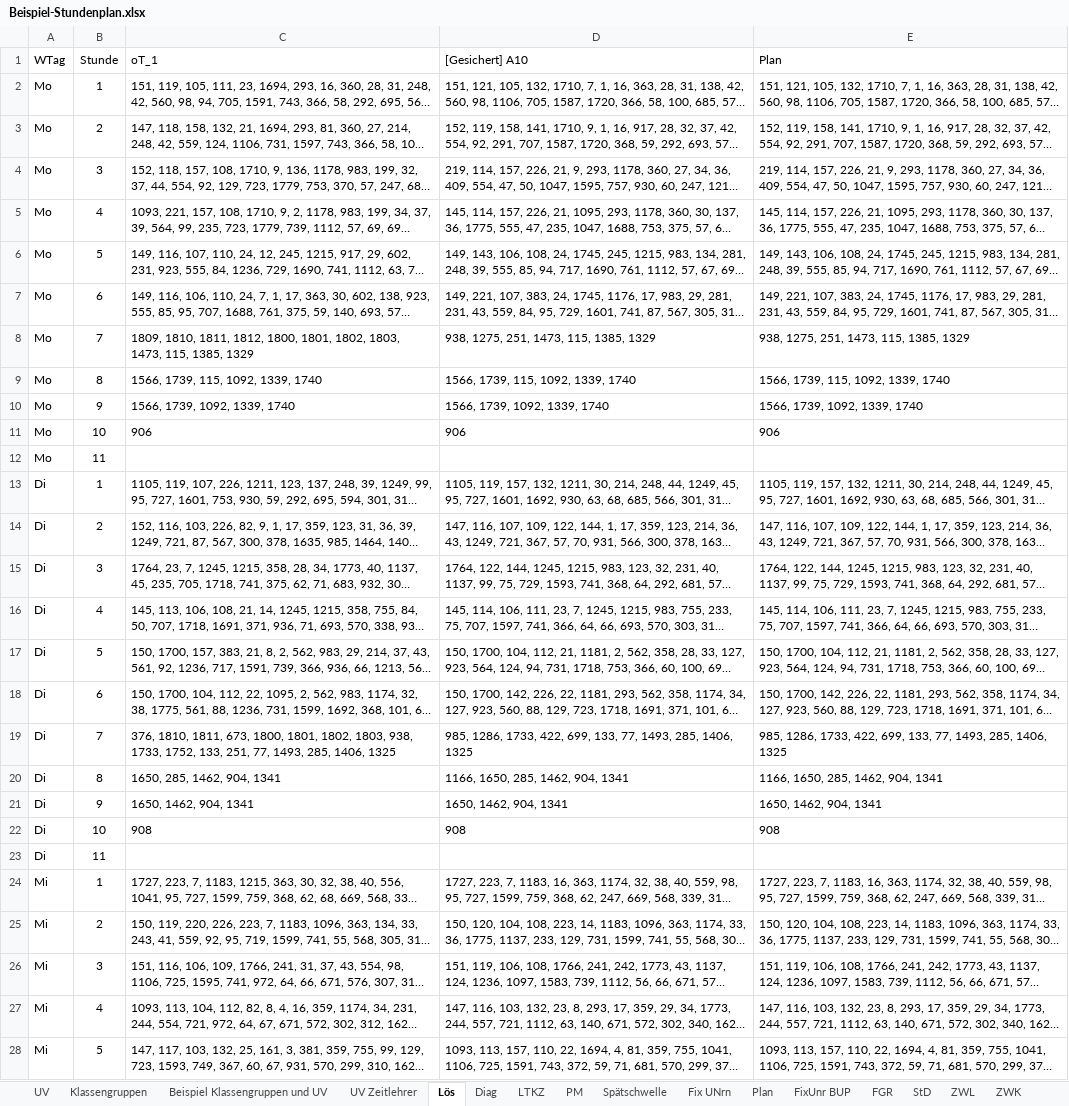
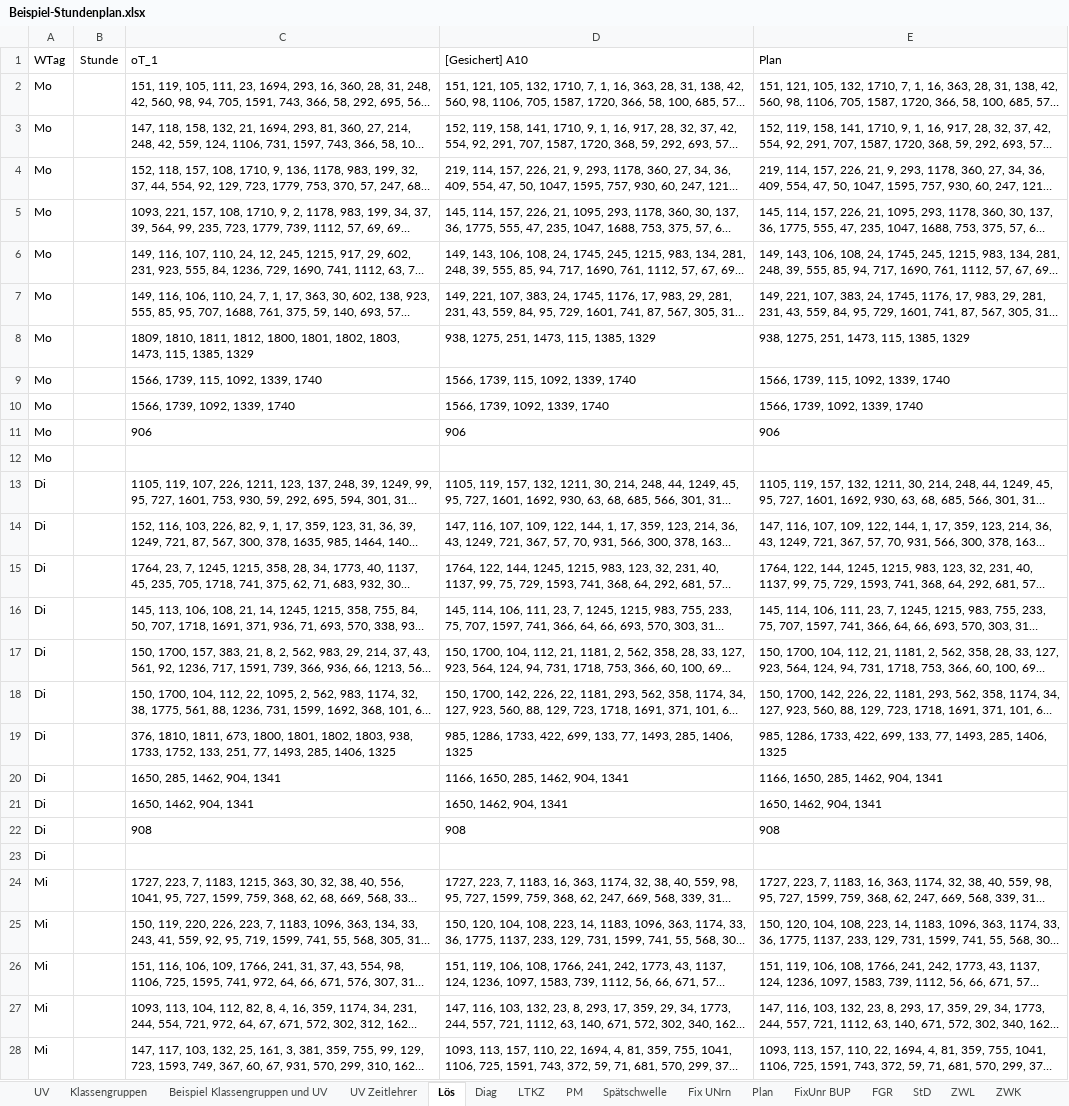
Before and after one commit to Ansgar13/Stundenplanprogramm, an Excel workbook: docs/Beispiel-Stundenplan.xlsx, sheet Lös, drawn as a sheet; only a part is shown; long unchanged cells end in …; values as stored, in another font and other column widths than the file's, no borders; the diff covers the shown part only; the diff names each change by its address in the sheet, - before the commit and + after, or states it on an @@ line.

```diff
--- a/docs/Beispiel-Stundenplan.xlsx (sheet Lös)
+++ b/docs/Beispiel-Stundenplan.xlsx (sheet Lös)
-B2 (Stunde): 1
+B2 (Stunde): (empty)
-B3 (Stunde): 2
+B3 (Stunde): (empty)
-B4 (Stunde): 3
+B4 (Stunde): (empty)
-B5 (Stunde): 4
+B5 (Stunde): (empty)
-B6 (Stunde): 5
+B6 (Stunde): (empty)
-B7 (Stunde): 6
+B7 (Stunde): (empty)
-B8 (Stunde): 7
+B8 (Stunde): (empty)
-B9 (Stunde): 8
+B9 (Stunde): (empty)
-B10 (Stunde): 9
+B10 (Stunde): (empty)
-B11 (Stunde): 10
+B11 (Stunde): (empty)
-B12 (Stunde): 11
+B12 (Stunde): (empty)
-B13 (Stunde): 1
+B13 (Stunde): (empty)
-B14 (Stunde): 2
+B14 (Stunde): (empty)
-B15 (Stunde): 3
+B15 (Stunde): (empty)
-B16 (Stunde): 4
+B16 (Stunde): (empty)
-B17 (Stunde): 5
+B17 (Stunde): (empty)
-B18 (Stunde): 6
+B18 (Stunde): (empty)
-B19 (Stunde): 7
+B19 (Stunde): (empty)
-B20 (Stunde): 8
+B20 (Stunde): (empty)
-B21 (Stunde): 9
+B21 (Stunde): (empty)
-B22 (Stunde): 10
+B22 (Stunde): (empty)
-B23 (Stunde): 11
+B23 (Stunde): (empty)
-B24 (Stunde): 1
+B24 (Stunde): (empty)
-B25 (Stunde): 2
+B25 (Stunde): (empty)
-B26 (Stunde): 3
+B26 (Stunde): (empty)
-B27 (Stunde): 4
+B27 (Stunde): (empty)
-B28 (Stunde): 5
+B28 (Stunde): (empty)
```
Also changed, not shown: 5 added rows, 5 removed rows and 28 edited cells elsewhere in this sheet, sheet ZWL, sheet Diag, sheet ZWK, sheet Plan, sheet NuHo, sheet UV Zeitlehrer, 12 more sheets, charts or pictures.
